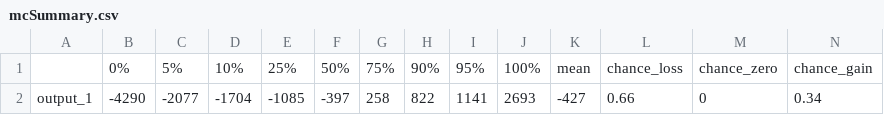
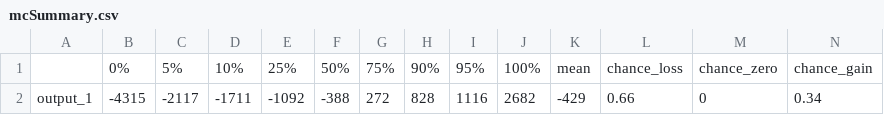
Before and after one commit to CWWhitney/Decision_Analysis_Course, a CSV file: data/outputs/mcSummary.csv, drawn as a sheet; removed rows and columns are numbered as before the commit, all else as after; the diff names each change by its address in the sheet, - before the commit and + after, or states it on an @@ line.

```diff
--- a/data/outputs/mcSummary.csv
+++ b/data/outputs/mcSummary.csv
-row 2: output_1 | -4290 | -2077 | -1704 | -1085 | -397 | 258 | 822 | 1141 | 2693 | -427 | 0.66 | 0 | 0.34
+row 2: output_1 | -4315 | -2117 | -1711 | -1092 | -388 | 272 | 828 | 1116 | 2682 | -429 | 0.66 | 0 | 0.34
```
Also changed, not shown: data/outputs/mcSimulationResults.csv, seminar_schedule.csv, 13 other files.
